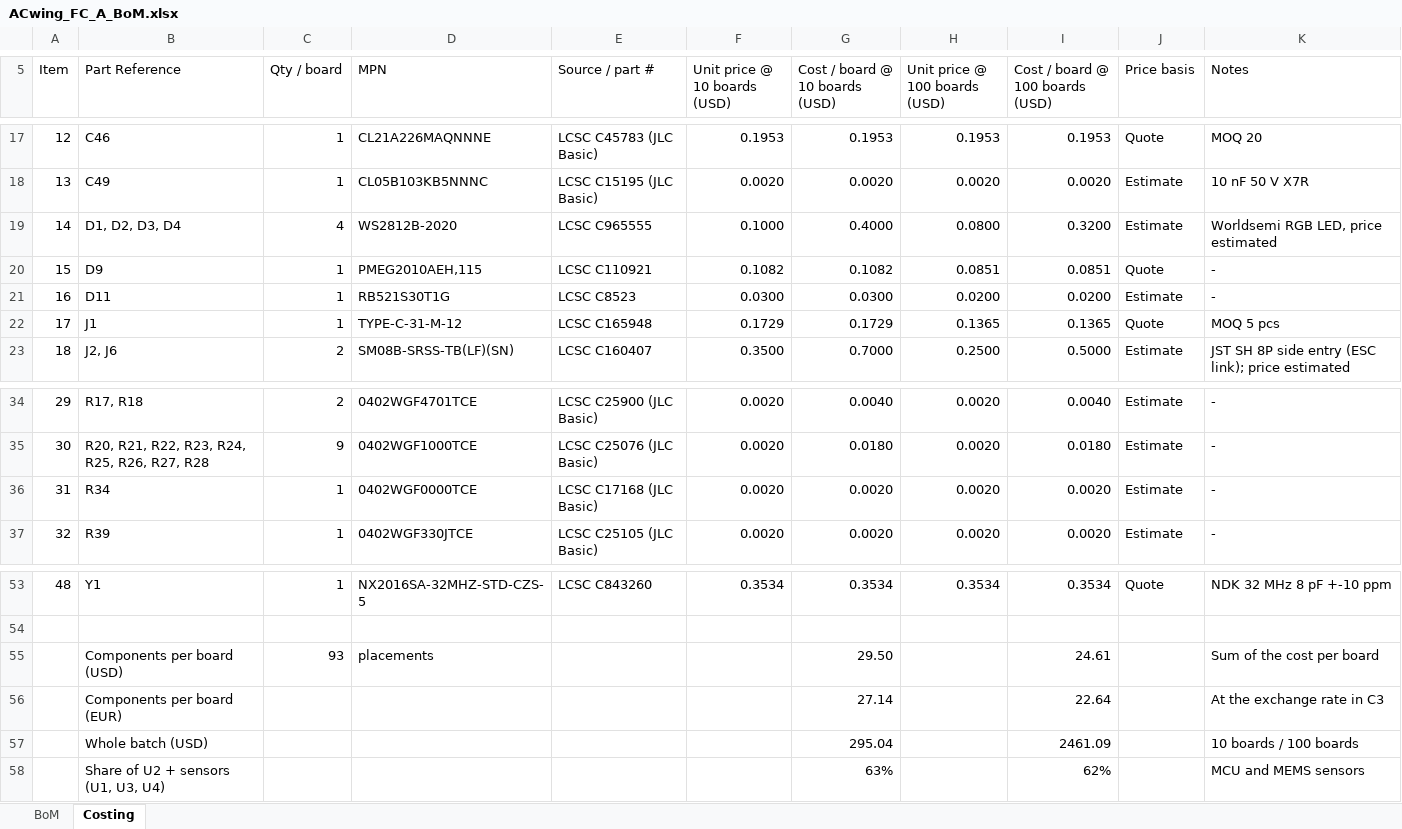
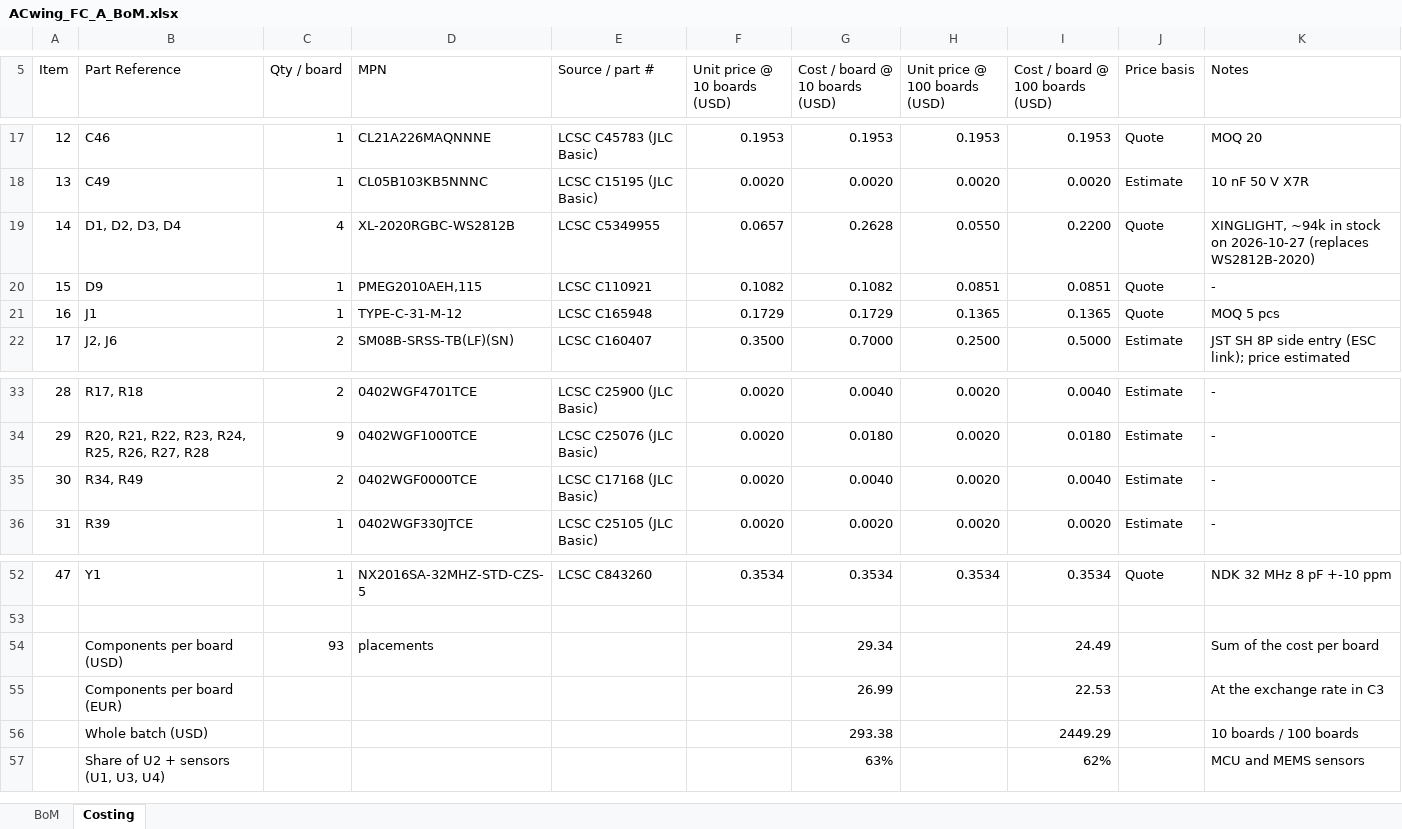
Before and after one commit to ACwing-UAV/ACwing_HW, an Excel workbook: 00 - Docs/00 - FC_Docs/ACwing_FC_A_BoM.xlsx, sheet Costing, drawn as a sheet; only a part is shown, gaps mark what is left out; values as stored, in another font and other column widths than the file's, no cell formats; removed rows and columns are numbered as before the commit, all else as after; the diff names each change by its address in the sheet, - before the commit and + after, or states it on an @@ line.

```diff
--- a/00 - Docs/00 - FC_Docs/ACwing_FC_A_BoM.xlsx (sheet Costing)
+++ b/00 - Docs/00 - FC_Docs/ACwing_FC_A_BoM.xlsx (sheet Costing)
-D19 (MPN): WS2812B-2020
+D19 (MPN): XL-2020RGBC-WS2812B
-E19 (Source / part #): LCSC C965555
+E19 (Source / part #): LCSC C5349955
-F19 (Unit price @ 10 boards (USD)): 0.1000
+F19 (Unit price @ 10 boards (USD)): 0.0657
-G19 (Cost / board @ 10 boards (USD)): 0.4000
+G19 (Cost / board @ 10 boards (USD)): 0.2628
-H19 (Unit price @ 100 boards (USD)): 0.0800
+H19 (Unit price @ 100 boards (USD)): 0.0550
-I19 (Cost / board @ 100 boards (USD)): 0.3200
+I19 (Cost / board @ 100 boards (USD)): 0.2200
-J19 (Price basis): Estimate
+J19 (Price basis): Quote
-K19 (Notes): Worldsemi RGB LED, price estimated
+K19 (Notes): XINGLIGHT, ~94k in stock on 2026-10-27 (replaces WS2812B-2020)
-row 21: 16 | D11 | 1 | RB521S30T1G | LCSC C8523 | 0.0300 | 0.0300 | 0.0200 | 0.0200 | Estimate | -
@@ column A (Item) renumbered between rows 21 and 52 @@
-B35 (Part Reference): R34
+B35 (Part Reference): R34, R49
-C35 (Qty / board): 1
+C35 (Qty / board): 2
-G35 (Cost / board @ 10 boards (USD)): 0.0020
+G35 (Cost / board @ 10 boards (USD)): 0.0040
-I35 (Cost / board @ 100 boards (USD)): 0.0020
+I35 (Cost / board @ 100 boards (USD)): 0.0040
-G54 (Cost / board @ 10 boards (USD)): 29.50
+G54 (Cost / board @ 10 boards (USD)): 29.34
-I54 (Cost / board @ 100 boards (USD)): 24.61
+I54 (Cost / board @ 100 boards (USD)): 24.49
-G55 (Cost / board @ 10 boards (USD)): 27.14
+G55 (Cost / board @ 10 boards (USD)): 26.99
-I55 (Cost / board @ 100 boards (USD)): 22.64
+I55 (Cost / board @ 100 boards (USD)): 22.53
-G56 (Cost / board @ 10 boards (USD)): 295.04
+G56 (Cost / board @ 10 boards (USD)): 293.38
-I56 (Cost / board @ 100 boards (USD)): 2461.09
+I56 (Cost / board @ 100 boards (USD)): 2449.29
```
Also changed, not shown: sheet BoM, cell formats, formulas that keep their value, 00 - Docs/00 - FC_Docs/ACwing_FC_A_BoM_JLCPCB.xlsx, 00 - Docs/00 - FC_Docs/ACwing_FC_A_CPL.xlsx, 15 other files.
